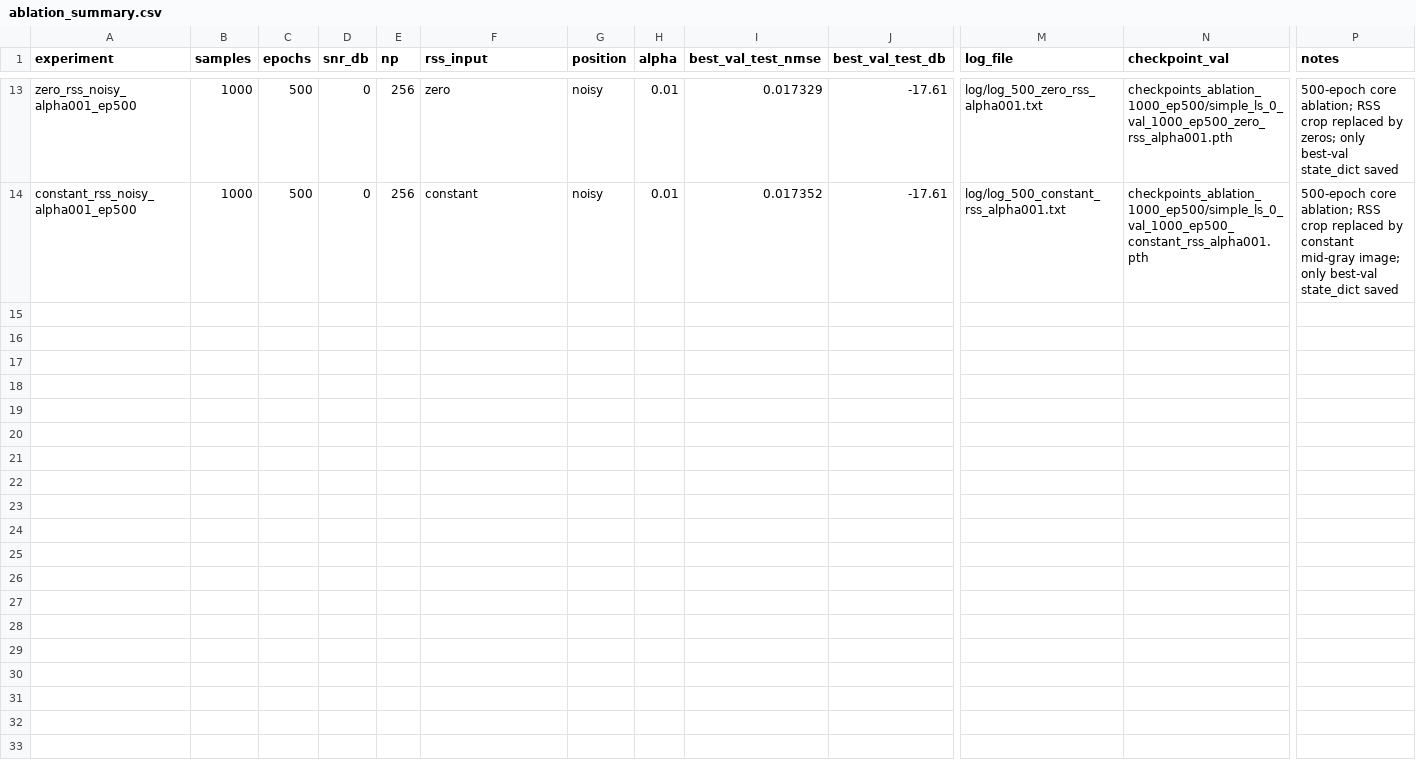
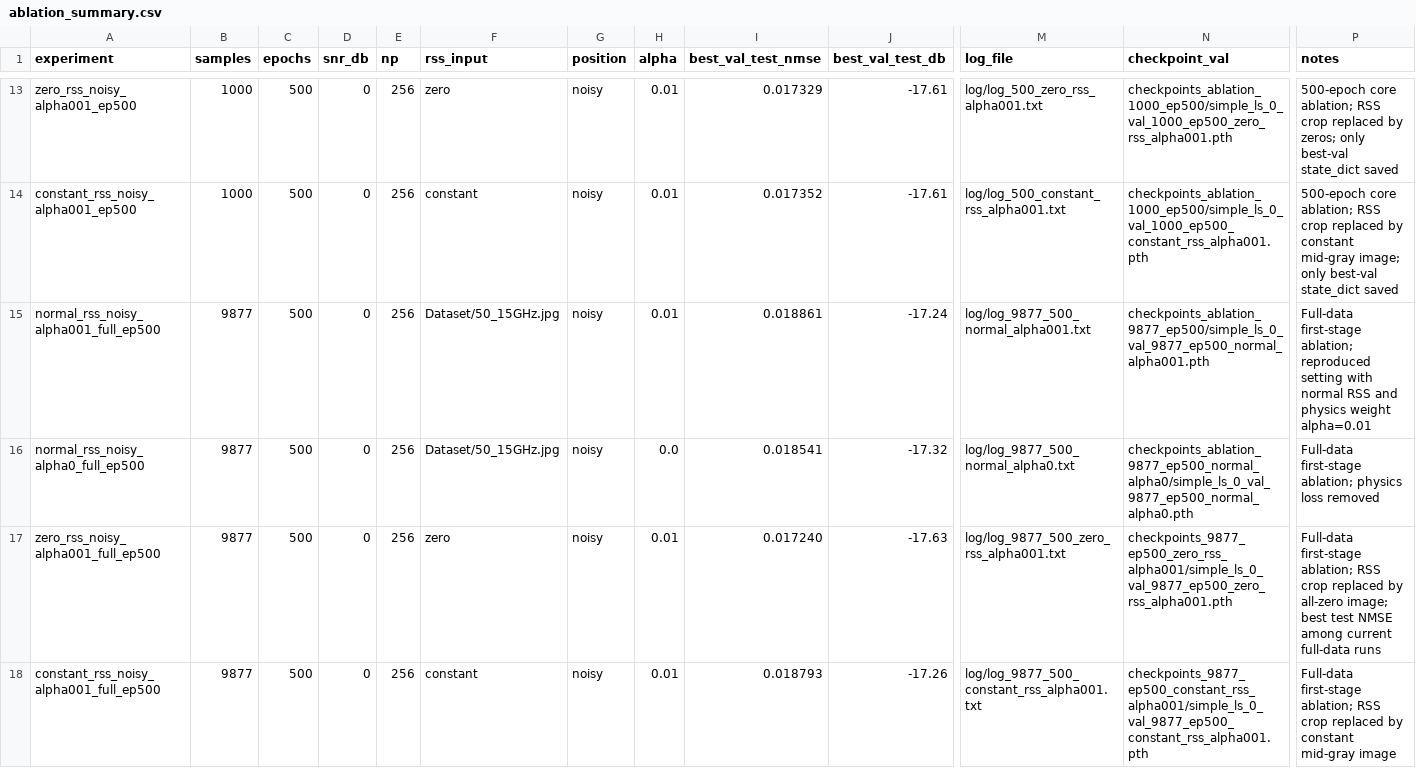
Before and after one commit to YuGarden404/PINN-channel-estimation, a CSV file: log/ablation_summary.csv, drawn as a sheet; only a part is shown, gaps mark what is left out; rows hold the shown columns only; the diff names each change by its address in the sheet, - before the commit and + after, or states it on an @@ line.

Commit message:
Summarize first-stage full-data ablation results

```diff
--- a/log/ablation_summary.csv
+++ b/log/ablation_summary.csv
+row 15: normal_rss_noisy_alpha001_full_ep500 | 9877 | 500 | 0 | 256 | Dataset/50_15GHz.jpg | noisy | 0.01 | 0.018861 | -17.24 | log/log_9877_500_normal_alpha001.txt | checkpoints_ablation_9877_ep500/simple_ls_0_val_9877_ep500_normal_alpha001.pth | Full-data first-stage ablation; reproduced setting with normal RSS and physics weight alpha=0.01
+row 16: normal_rss_noisy_alpha0_full_ep500 | 9877 | 500 | 0 | 256 | Dataset/50_15GHz.jpg | noisy | 0.0 | 0.018541 | -17.32 | log/log_9877_500_normal_alpha0.txt | checkpoints_ablation_9877_ep500_normal_alpha0/simple_ls_0_val_9877_ep500_normal_alpha0.pth | Full-data first-stage ablation; physics loss removed
+row 17: zero_rss_noisy_alpha001_full_ep500 | 9877 | 500 | 0 | 256 | zero | noisy | 0.01 | 0.017240 | -17.63 | log/log_9877_500_zero_rss_alpha001.txt | checkpoints_9877_ep500_zero_rss_alpha001/simple_ls_0_val_9877_ep500_zero_rss_alpha001.pth | Full-data first-stage ablation; RSS crop replaced by all-zero image; best test NMSE among current full-data runs
+row 18: constant_rss_noisy_alpha001_full_ep500 | 9877 | 500 | 0 | 256 | constant | noisy | 0.01 | 0.018793 | -17.26 | log/log_9877_500_constant_rss_alpha001.txt | checkpoints_9877_ep500_constant_rss_alpha001/simple_ls_0_val_9877_ep500_constant_rss_alpha001.pth | Full-data first-stage ablation; RSS crop replaced by constant mid-gray image
```
Also changed, not shown: 1 other file.
